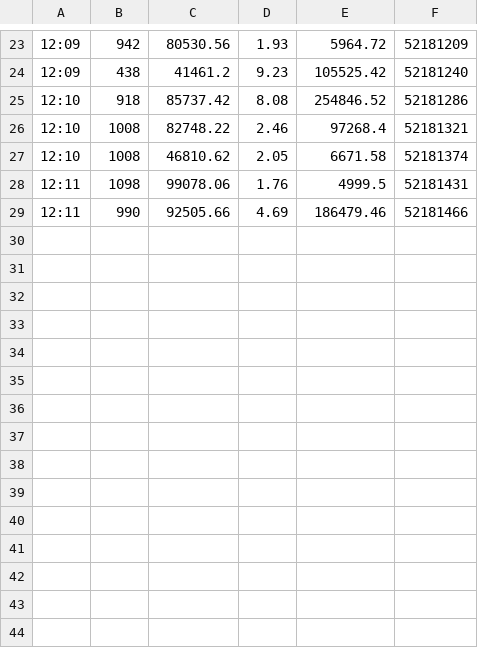
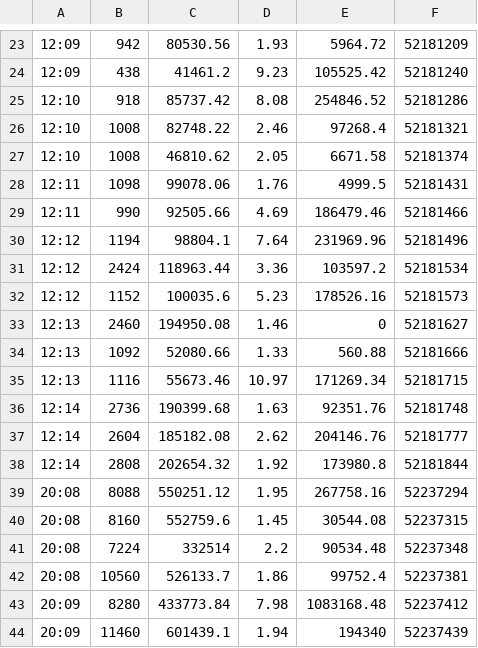
Before and after one commit to tawfeekkamel/AI_crash_game_predictor_script_, a CSV file: data.csv, drawn as a sheet; only a part is shown, gaps mark what is left out; the diff names each change by its address in the sheet, - before the commit and + after, or states it on an @@ line.

```diff
--- a/data.csv
+++ b/data.csv
+row 30: 12:12 | 1194 | 98804.1 | 7.64 | 231969.96 | 52181496
+row 31: 12:12 | 2424 | 118963.44 | 3.36 | 103597.2 | 52181534
+row 32: 12:12 | 1152 | 100035.6 | 5.23 | 178526.16 | 52181573
+row 33: 12:13 | 2460 | 194950.08 | 1.46 | 0 | 52181627
+row 34: 12:13 | 1092 | 52080.66 | 1.33 | 560.88 | 52181666
+row 35: 12:13 | 1116 | 55673.46 | 10.97 | 171269.34 | 52181715
+row 36: 12:14 | 2736 | 190399.68 | 1.63 | 92351.76 | 52181748
+row 37: 12:14 | 2604 | 185182.08 | 2.62 | 204146.76 | 52181777
+row 38: 12:14 | 2808 | 202654.32 | 1.92 | 173980.8 | 52181844
+row 39: 20:08 | 8088 | 550251.12 | 1.95 | 267758.16 | 52237294
+row 40: 20:08 | 8160 | 552759.6 | 1.45 | 30544.08 | 52237315
+row 41: 20:08 | 7224 | 332514 | 2.2 | 90534.48 | 52237348
+row 42: 20:08 | 10560 | 526133.7 | 1.86 | 99752.4 | 52237381
+row 43: 20:09 | 8280 | 433773.84 | 7.98 | 1083168.48 | 52237412
+row 44: 20:09 | 11460 | 601439.1 | 1.94 | 194340 | 52237439
```
Also changed, not shown: 2 other files.
